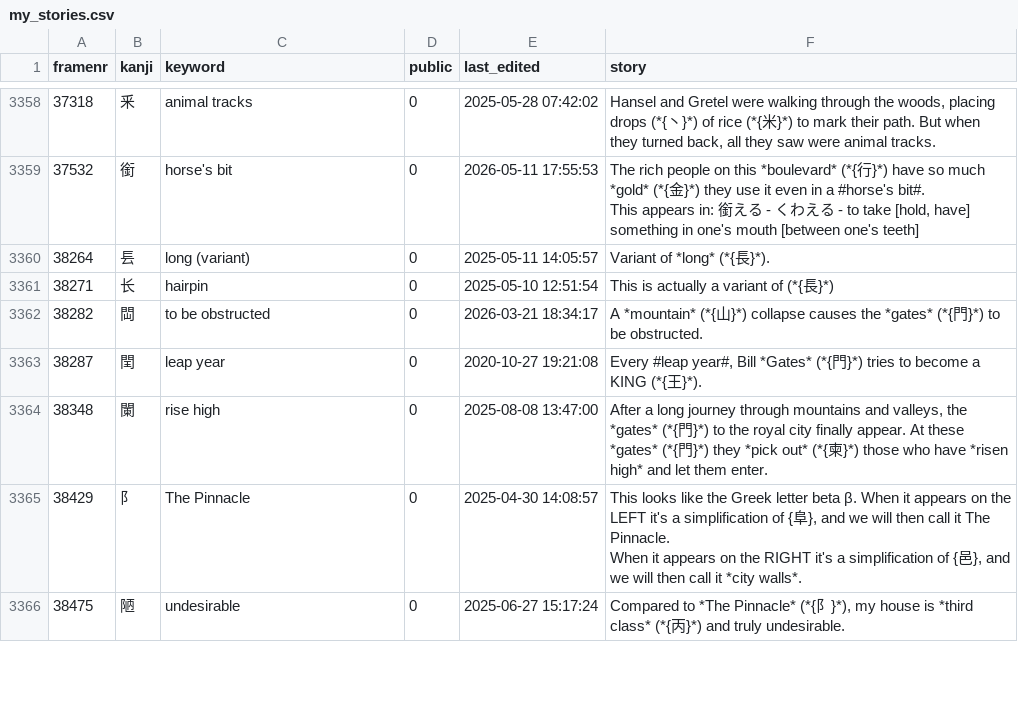
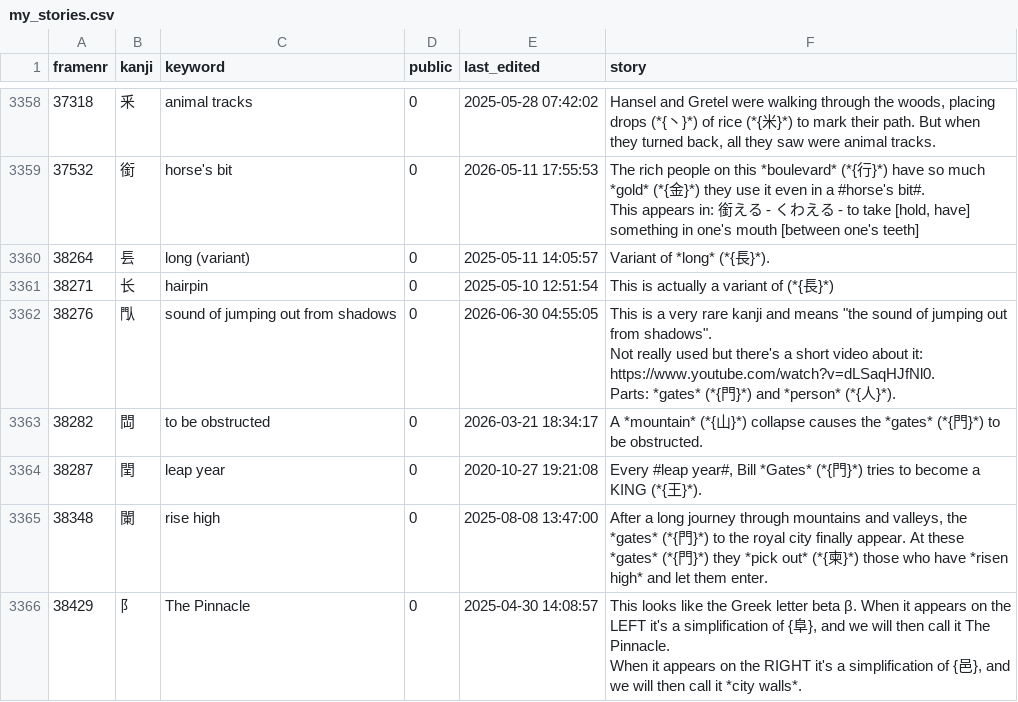
Before and after one commit to AntonioCarlini/japanese, a CSV file: external/my_stories.csv, drawn as a sheet; only a part is shown, gaps mark what is left out; the shorter side is filled out with more unchanged rows.

Commit message:
Add a story for a very rare kanji.
A Youtube video (https://www.youtube.com/watch?v=dLSaqHJfNl0) show cased a simple but very rare kanji (閄) and it looked interesting enough that I decided to add it.

external/my_stories.csv: Add dthe story for the new kanji.

data/kanji.data: Add the data for the kanji ...

scripts/FastKanji.rb: ... and rebuild the fast access script.

```diff
--- a/external/my_stories.csv
+++ b/external/my_stories.csv
@@ -3741,2 +3741,6 @@ This appears in: 銜える - くわえる - to take [hold, have] something in on
 38271,长,"hairpin",0,2025-05-10 12:51:54,"This is actually a variant of (*{長}*)"
+38276,閄,"sound of jumping out from shadows",0,2026-06-30 04:55:05,"This is a very rare kanji and means ""the sound of jumping out from shadows"".
+Not really used but there's a short video about it: https://www.youtube.com/watch?v=dLSaqHJfNl0.
+
+Parts: *gates* (*{門}*) and *person* (*{人}*)."
 38282,閊,"to be obstructed",0,2026-03-21 18:34:17,"A *mountain* (*{山}*) collapse causes the *gates* (*{門}*) to be obstructed."
```
Also changed, not shown: 2 other files.
